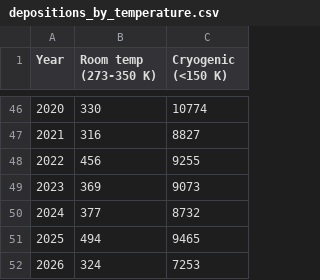
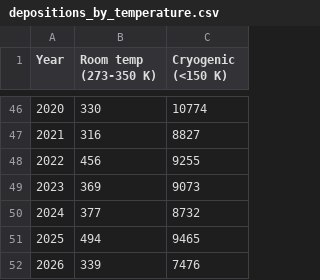
Before and after one commit to fredericpoitevin/pdb-stats, a CSV file: depositions_by_temperature.csv, drawn as a sheet; only a part is shown, gaps mark what is left out.

```diff
--- a/depositions_by_temperature.csv
+++ b/depositions_by_temperature.csv
@@ -51,2 +51,2 @@ Year,Room temp (273-350 K),Cryogenic (<150 K)
 2025,494,9465
-2026,324,7253
+2026,339,7476
```
Also changed, not shown: PDB Annual per method - Sheet1.csv, depositions_by_nmr.csv, 1 other file.
